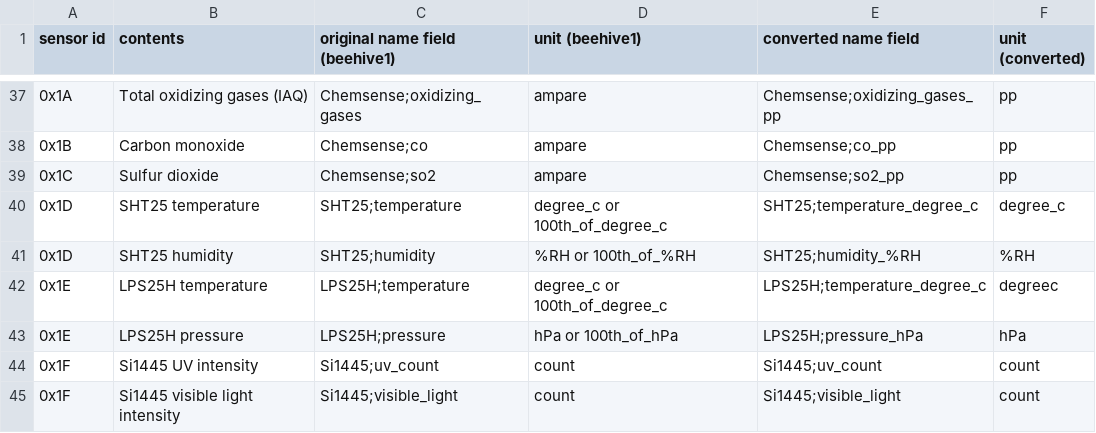
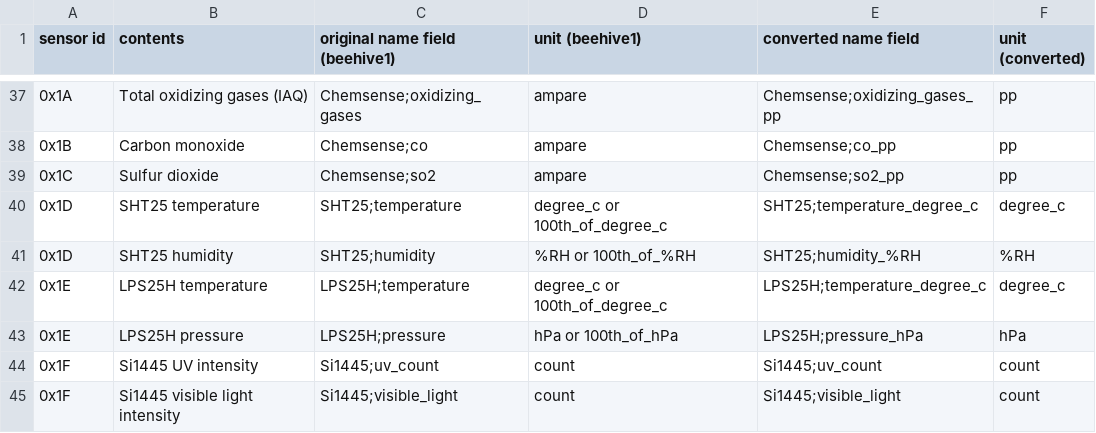
Before and after one commit to waggle-sensor/sensors, a CSV file: v3/reports/sensor_table.csv, drawn as a sheet; only a part is shown, gaps mark what is left out.

Commit message:
Update sensor_table.csv

```diff
--- a/v3/reports/sensor_table.csv
+++ b/v3/reports/sensor_table.csv
@@ -41,3 +41,3 @@ sensor id,contents,original name field (beehive1),unit (beehive1),converted name
 0x1D,SHT25 humidity,SHT25;humidity,%RH or 100th_of_%RH,SHT25;humidity_%RH,%RH
-0x1E,LPS25H temperature,LPS25H;temperature,degree_c or 100th_of_degree_c,LPS25H;temperature_degree_c,degreec
+0x1E,LPS25H temperature,LPS25H;temperature,degree_c or 100th_of_degree_c,LPS25H;temperature_degree_c,degree_c
 0x1E,LPS25H pressure,LPS25H;pressure,hPa or 100th_of_hPa,LPS25H;pressure_hPa,hPa
```
